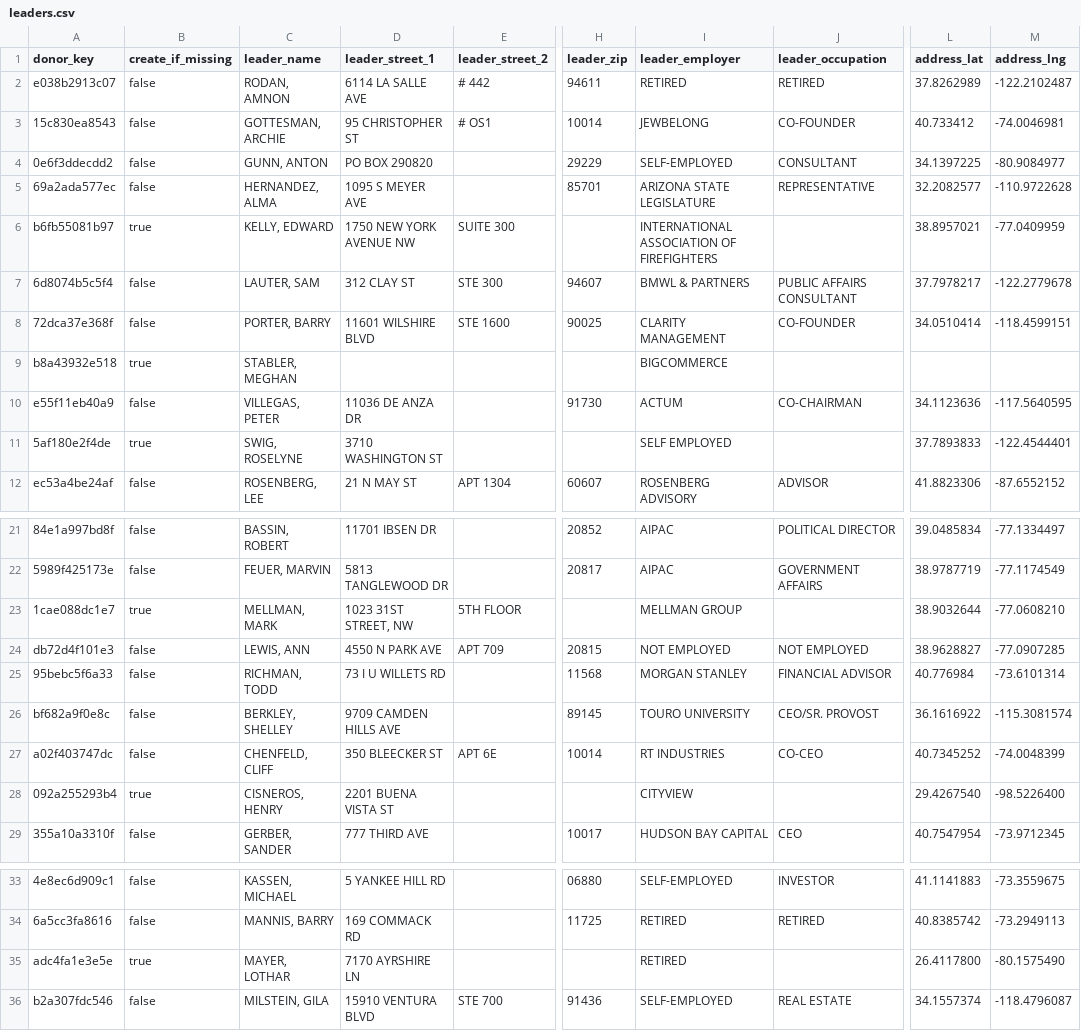
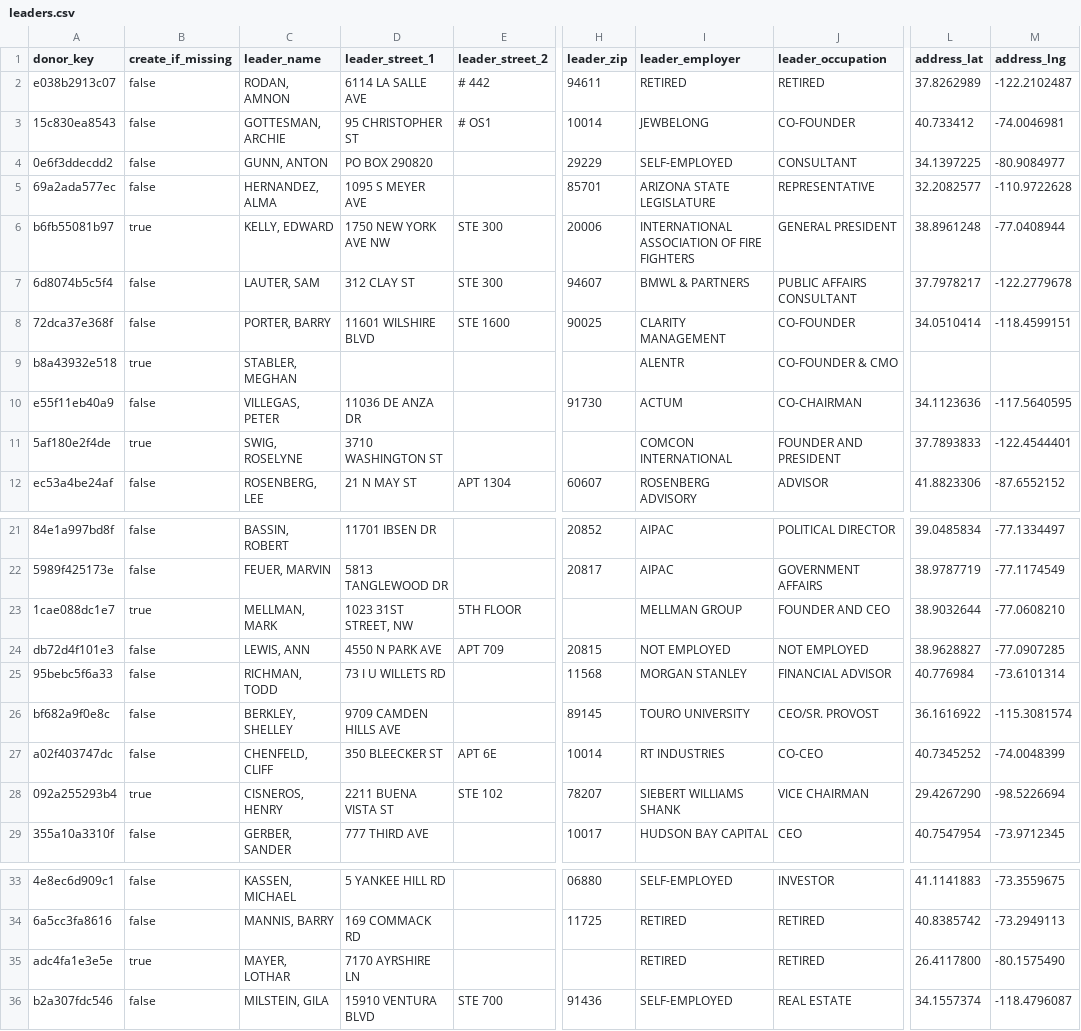
Before and after one commit to tareeqemad/fec-pipeline, a CSV file: data/database/leaders.csv, drawn as a sheet; only a part is shown, gaps mark what is left out; the diff names each change by its address in the sheet, - before the commit and + after, or states it on an @@ line.

Commit message:
Verify editorial roster people: current employer, title and public work address
The 63 roster people with no FEC filings (6 leaders, 58 key accomplices)
were researched on the web, each claim checked by an independent
fact-checker and disagreements arbitrated (54 high / 9 medium confidence).

- Employer and title are filled for all of them, with employer spellings
  matched to the cleaned FEC data so one company keeps one name.
- 50 rows now carry a sourced public work address (company headquarters,
  congressional office, embassy, Pentagon, news bureau), geocoded; the old
  values were mostly residential or outdated offices. Home addresses are
  never researched; the 13 people without a public work address keep their
  existing address.
- Mark Mellman, Leonid Radvinsky and Jeffrey Epstein are deceased and keep
  their last known role.
- tools/roster_editorial_apply.py writes the verified records and a review
  file with old and new values and source URLs for every row.

```diff
--- a/data/database/leaders.csv
+++ b/data/database/leaders.csv
-D6 (leader_street_1): 1750 NEW YORK AVENUE NW
+D6 (leader_street_1): 1750 NEW YORK AVE NW
-E6 (leader_street_2): SUITE 300
+E6 (leader_street_2): STE 300
-H6 (leader_zip): (empty)
+H6 (leader_zip): 20006
-I6 (leader_employer): INTERNATIONAL ASSOCIATION OF FIREFIGHTERS
+I6 (leader_employer): INTERNATIONAL ASSOCIATION OF FIRE FIGHTERS
-J6 (leader_occupation): (empty)
+J6 (leader_occupation): GENERAL PRESIDENT
-L6 (address_lat): 38.8957021
+L6 (address_lat): 38.8961248
-M6 (address_lng): -77.0409959
+M6 (address_lng): -77.0408944
-I9 (leader_employer): BIGCOMMERCE
+I9 (leader_employer): ALENTR
-J9 (leader_occupation): (empty)
+J9 (leader_occupation): CO-FOUNDER & CMO
-I11 (leader_employer): SELF EMPLOYED
+I11 (leader_employer): COMCON INTERNATIONAL
-J11 (leader_occupation): (empty)
+J11 (leader_occupation): FOUNDER AND PRESIDENT
-J23 (leader_occupation): (empty)
+J23 (leader_occupation): FOUNDER AND CEO
-D28 (leader_street_1): 2201 BUENA VISTA ST
+D28 (leader_street_1): 2211 BUENA VISTA ST
-E28 (leader_street_2): (empty)
+E28 (leader_street_2): STE 102
-H28 (leader_zip): (empty)
+H28 (leader_zip): 78207
-I28 (leader_employer): CITYVIEW
+I28 (leader_employer): SIEBERT WILLIAMS SHANK
-J28 (leader_occupation): (empty)
+J28 (leader_occupation): VICE CHAIRMAN
-L28 (address_lat): 29.4267540
+L28 (address_lat): 29.4267290
-M28 (address_lng): -98.5226400
+M28 (address_lng): -98.5226694
-J35 (leader_occupation): (empty)
+J35 (leader_occupation): RETIRED
```
Also changed, not shown: data/database/key_accomplices.csv, 1 other file.
